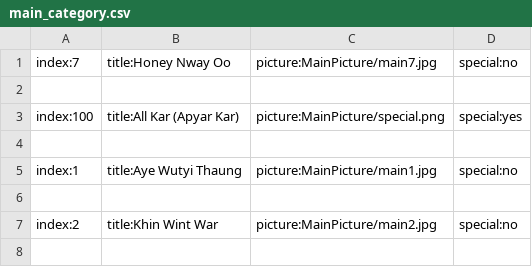
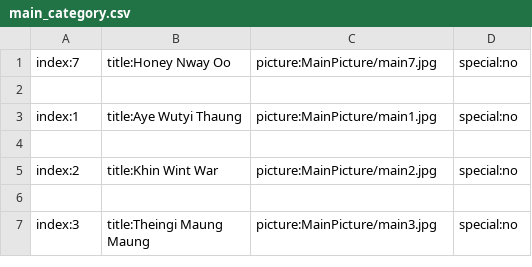
Before and after one commit to secretnaruto/gh_girl_wallpaper, a CSV file: main_category.csv, drawn as a sheet; only a part is shown; the shorter side is filled out with more unchanged rows; the diff names each change by its address in the sheet, - before the commit and + after, or states it on an @@ line.

Commit message:
Update main_category.csv

```diff
--- a/main_category.csv
+++ b/main_category.csv
-row 3: index:100 | title:All Kar (Apyar Kar) | picture:MainPicture/special.png | special:yes
-row 4: (empty)
```
